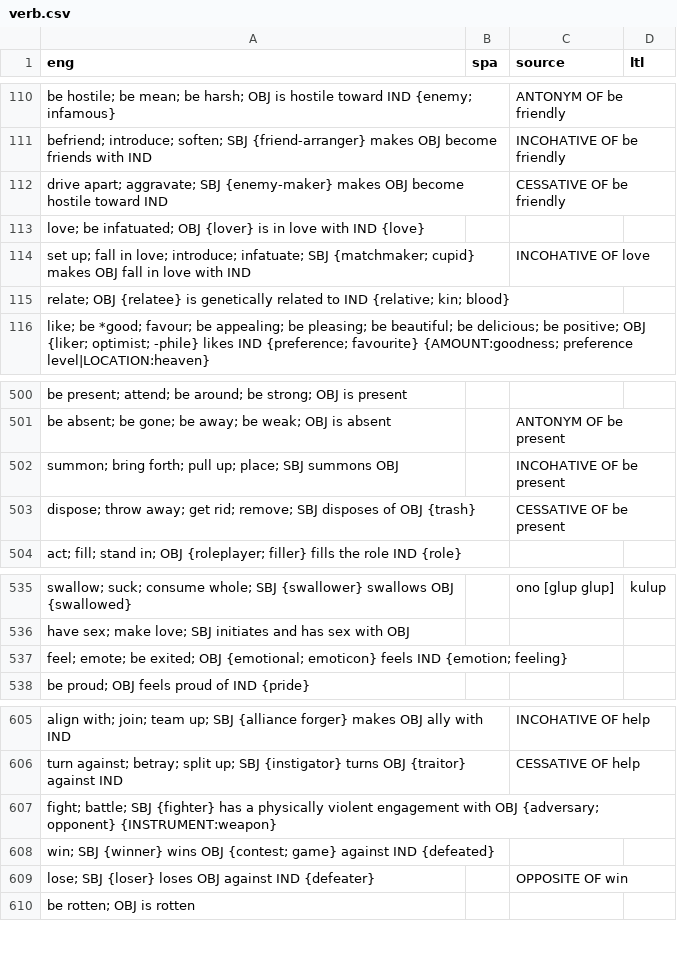
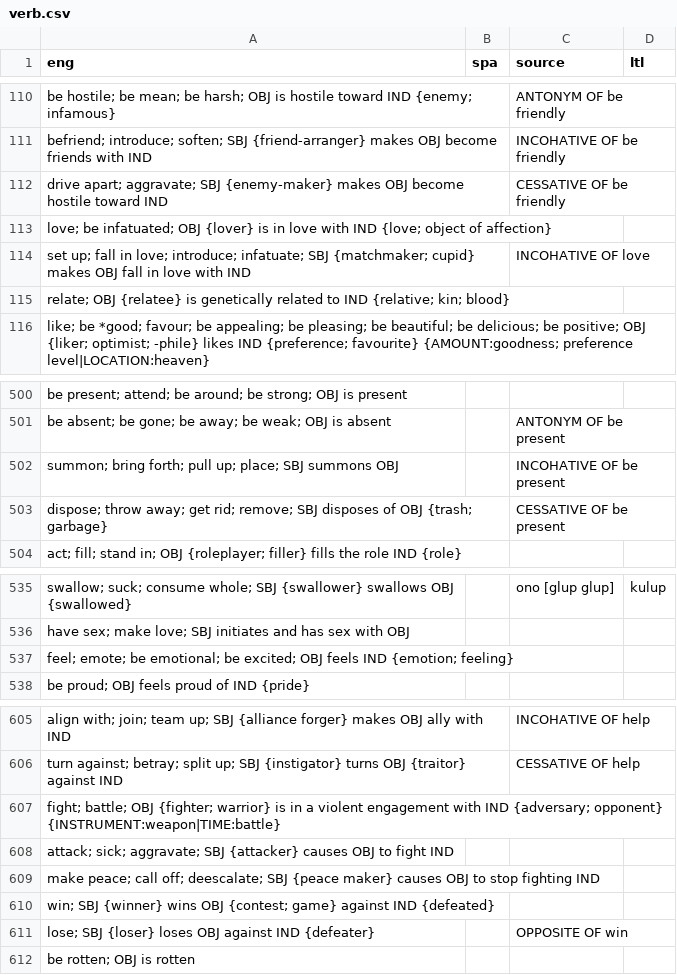
Before and after one commit to jkunimune/Djastiz, a CSV file: src/words/verb.csv, drawn as a sheet; only a part is shown, gaps mark what is left out.

Commit message:
Can't stop won't stop
Further minor changes to the roots after seeing this neat language called "Muai".

```diff
--- a/src/words/verb.csv
+++ b/src/words/verb.csv
@@ -112,3 +112,3 @@ befriend; introduce; soften; SBJ {friend-arranger} makes OBJ become friends with
 drive apart; aggravate; SBJ {enemy-maker} makes OBJ become hostile toward IND,,CESSATIVE OF be friendly,
-love; be infatuated; OBJ {lover} is in love with IND {love},,,
+love; be infatuated; OBJ {lover} is in love with IND {love; object of affection},,,
 set up; fall in love; introduce; infatuate; SBJ {matchmaker; cupid} makes OBJ fall in love with IND,,INCOHATIVE OF love,
@@ -502,3 +502,3 @@ be absent; be gone; be away; be weak; OBJ is absent,,ANTONYM OF be present,
 summon; bring forth; pull up; place; SBJ summons OBJ,,INCOHATIVE OF be present,
-dispose; throw away; get rid; remove; SBJ disposes of OBJ {trash},,CESSATIVE OF be present,
+dispose; throw away; get rid; remove; SBJ disposes of OBJ {trash; garbage},,CESSATIVE OF be present,
 act; fill; stand in; OBJ {roleplayer; filler} fills the role IND {role},,,
@@ -536,3 +536,3 @@ swallow; suck; consume whole; SBJ {swallower} swallows OBJ {swallowed},,ono [glu
 have sex; make love; SBJ initiates and has sex with OBJ,,,
-feel; emote; be exited; OBJ {emotional; emoticon} feels IND {emotion; feeling},,,
+feel; emote; be emotional; be excited; OBJ feels IND {emotion; feeling},,,
 be proud; OBJ feels proud of IND {pride},,,
@@ -606,3 +606,5 @@ align with; join; team up; SBJ {alliance forger} makes OBJ ally with IND,,INCOHA
 turn against; betray; split up; SBJ {instigator} turns OBJ {traitor} against IND,,CESSATIVE OF help,
-fight; battle; SBJ {fighter} has a physically violent engagement with OBJ {adversary; opponent} {INSTRUMENT:weapon},,,
+fight; battle; OBJ {fighter; warrior} is in a violent engagement with IND {adversary; opponent} {INSTRUMENT:weapon|TIME:battle},,,
+attack; sick; aggravate; SBJ {attacker} causes OBJ to fight IND,,,
+make peace; call off; deescalate; SBJ {peace maker} causes OBJ to stop fighting IND,,,
 win; SBJ {winner} wins OBJ {contest; game} against IND {defeated},,,
```
Also changed, not shown: src/words/compound word.csv, src/words/loanword.csv, 1 other file.
